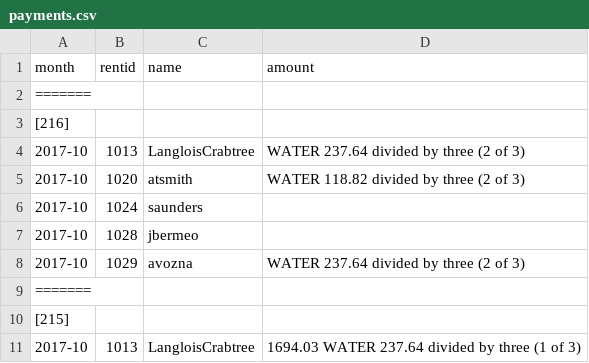
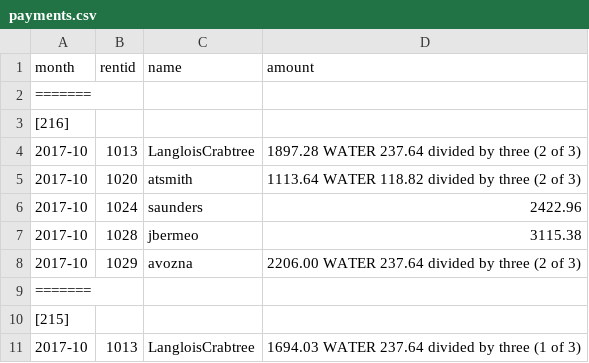
Before and after one commit to feideini/rbills, a CSV file: payments.csv, drawn as a sheet; only a part is shown.

```diff
--- a/payments.csv
+++ b/payments.csv
@@ -3,7 +3,7 @@ month,rentid,name,amount
 [216]
-2017-10,1013,LangloisCrabtree, WATER 237.64 divided by three (2 of 3)
-2017-10,1020,atsmith, WATER 118.82 divided by three (2 of 3)
-2017-10,1024,saunders,
-2017-10,1028,jbermeo,
-2017-10,1029,avozna, WATER 237.64 divided by three (2 of 3)
+2017-10,1013,LangloisCrabtree,1897.28 WATER 237.64 divided by three (2 of 3)
+2017-10,1020,atsmith,1113.64 WATER 118.82 divided by three (2 of 3)
+2017-10,1024,saunders,2422.96
+2017-10,1028,jbermeo,3115.38
+2017-10,1029,avozna,2206.00 WATER 237.64 divided by three (2 of 3)
 =======,,,
```
Also changed, not shown: sbills.csv.
